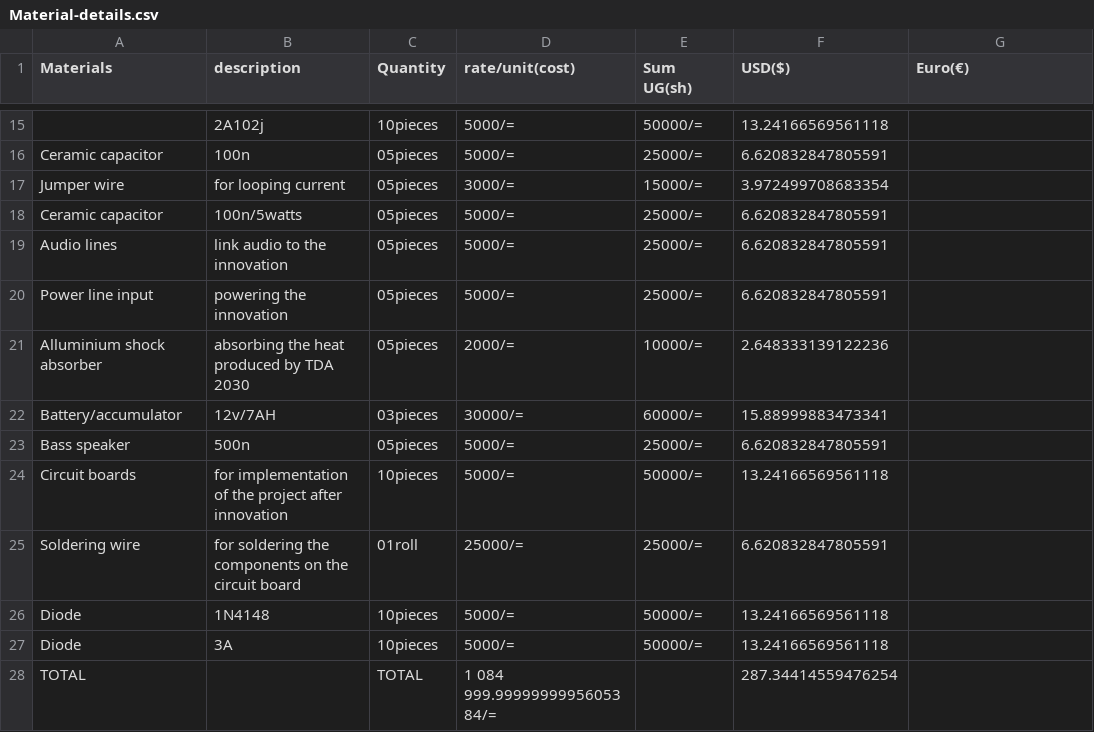
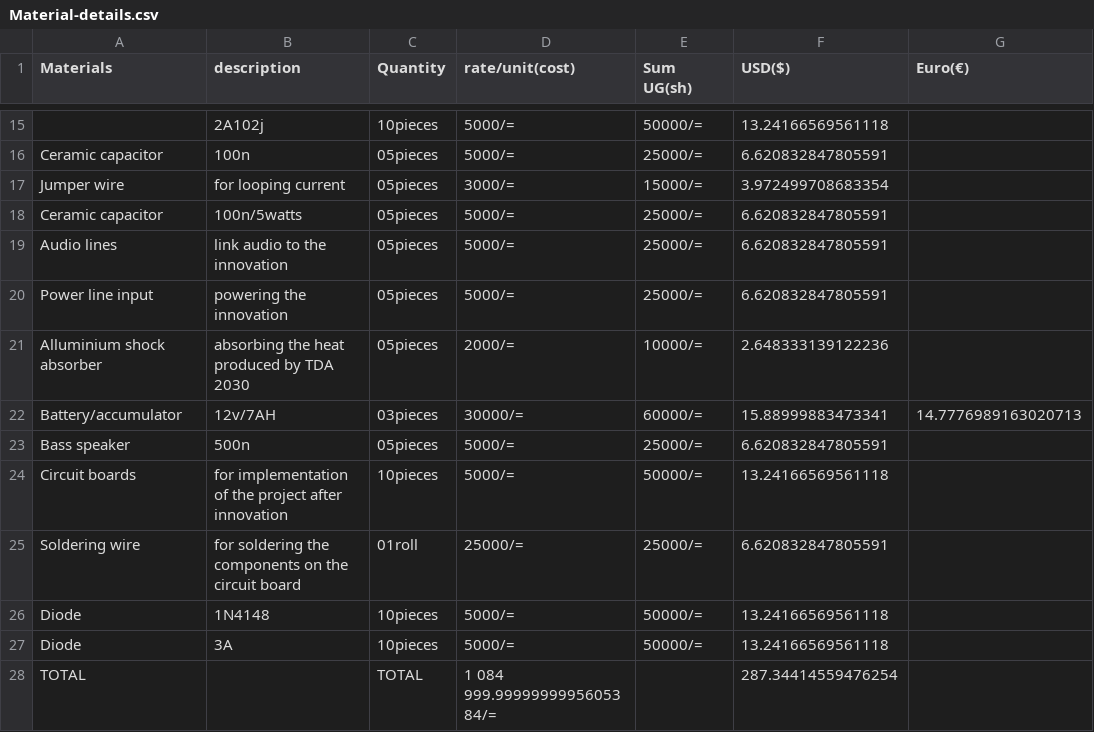
Before and after one commit to chardso/Building-a-DIY-audio-ultra-bass-amplifier, a CSV file: Material-details.csv, drawn as a sheet; only a part is shown, gaps mark what is left out.

Commit message:
Update Material-details.csv

```diff
--- a/Material-details.csv
+++ b/Material-details.csv
@@ -21,3 +21,3 @@ Power line input,powering the innovation,05pieces,5000/=,25000/=,6.6208328478055
 Alluminium shock absorber, absorbing the heat produced by TDA 2030,05pieces,2000/=,10000/=,2.648333139122236,
-Battery/accumulator,12v/7AH,03pieces,30000/=,60000/=,15.88999883473341,
+Battery/accumulator,12v/7AH,03pieces,30000/=,60000/=,15.88999883473341,14.7776989163020713
 Bass speaker,500n,05pieces,5000/=,25000/=,6.620832847805591,
```
